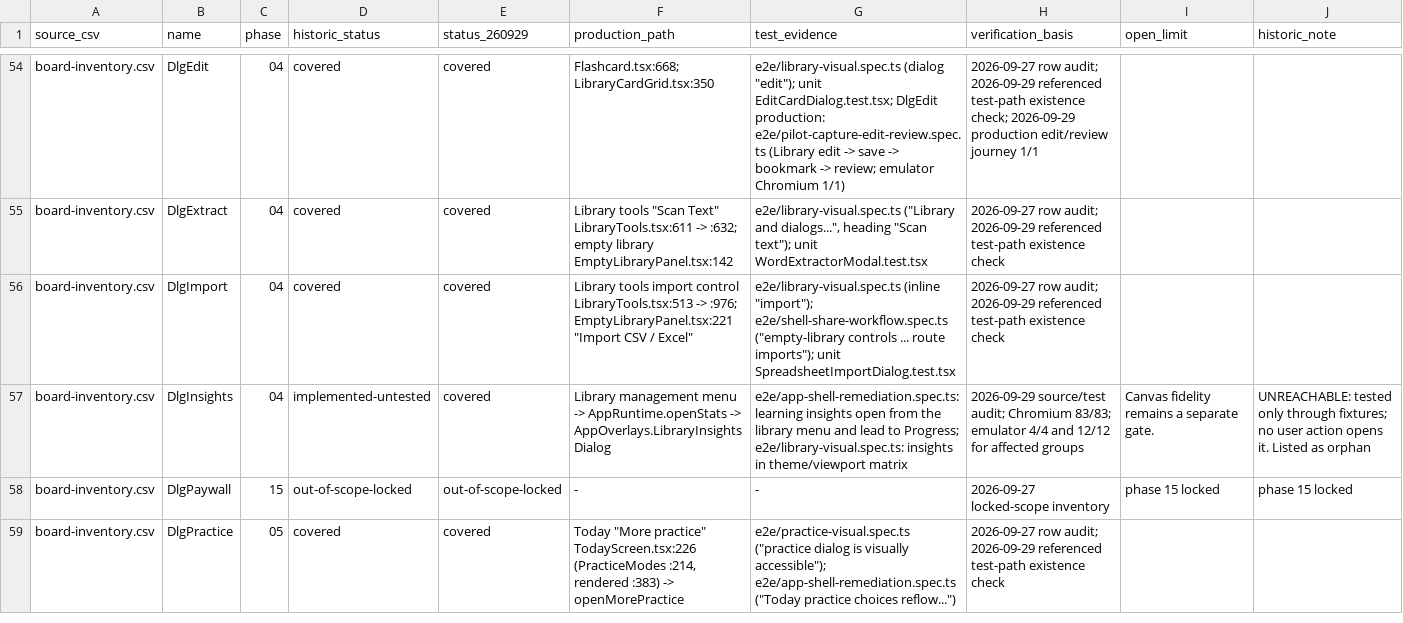
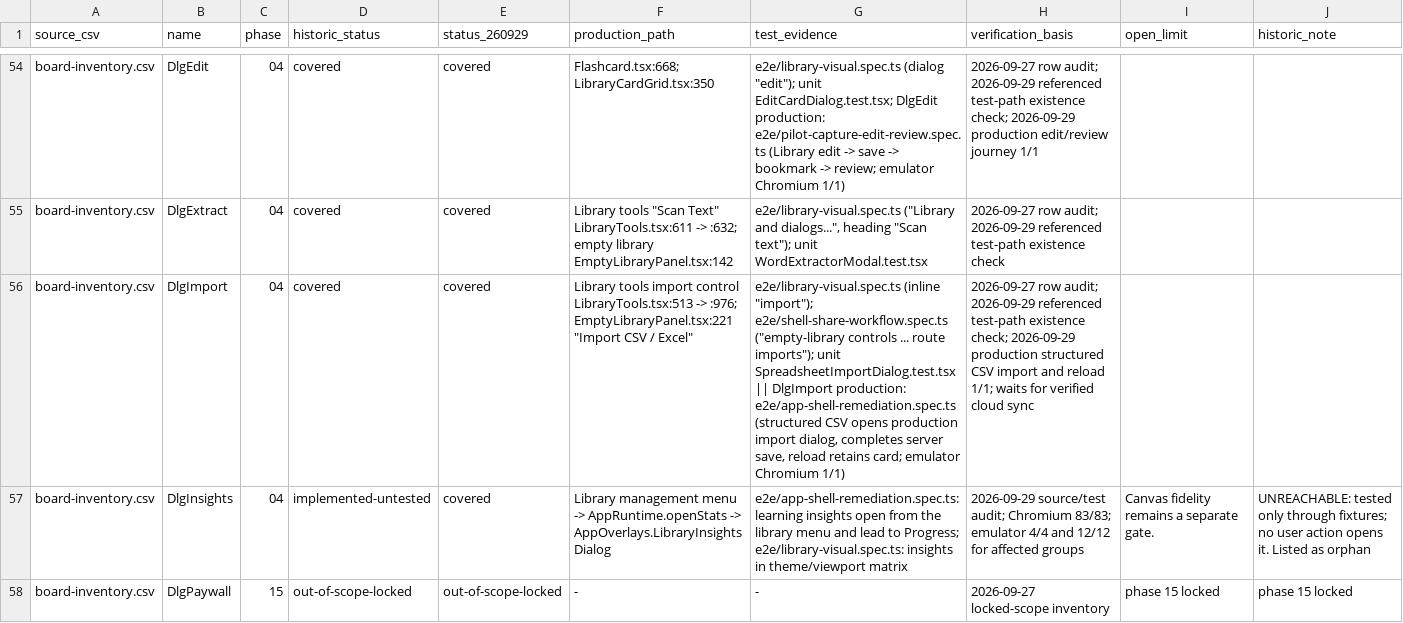
Before and after one commit to sonson0910/flash-card, a CSV file: plans/260925-1005-claude-design-workflow-recovery/evidence/board-artboard-coverage-260929.csv, drawn as a sheet; only a part is shown, gaps mark what is left out; the shorter side is filled out with more unchanged rows; the diff covers the shown part only; the diff names each change by its address in the sheet, - before the commit and + after, or states it on an @@ line.

Commit message:
test(library): verify structured CSV import journey

```diff
--- a/plans/260925-1005-claude-design-workflow-recovery/evidence/board-artboard-coverage-260929.csv
+++ b/plans/260925-1005-claude-design-workflow-recovery/evidence/board-artboard-coverage-260929.csv
-G56 (test_evidence): …unit SpreadsheetImportDialog.test.tsx
+G56 (test_evidence): …unit SpreadsheetImportDialog.test.tsx || DlgImport production: e2e/app-shell-remediation.spec.ts (structured CSV opens production import dialog, completes server save, reload retains card; emulator Chromium 1/1)
-H56 (verification_basis): …test-path existence check
+H56 (verification_basis): …test-path existence check; 2026-09-29 production structured CSV import and reload 1/1; waits for verified cloud sync
```
Also changed, not shown: 4 edited cells elsewhere in this file, 2 other files.
